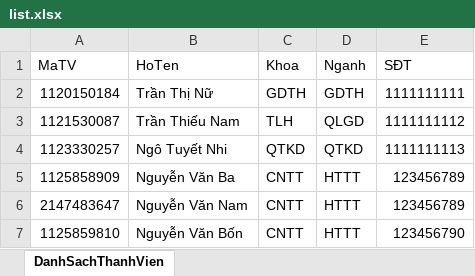
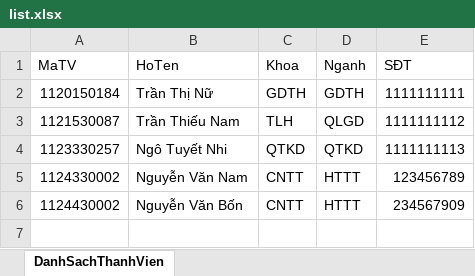
Before and after one commit to tienphan2107/QuanLyThanhVien, an Excel workbook: list.xlsx, sheet DanhSachThanhVien, drawn as a sheet; values as stored, in another font and other column widths than the file's, no borders; removed rows and columns are numbered as before the commit, all else as after; the diff names each change by its address in the sheet, - before the commit and + after, or states it on an @@ line.

```diff
--- a/list.xlsx (sheet DanhSachThanhVien)
+++ b/list.xlsx (sheet DanhSachThanhVien)
-row 5: 1125858909 | Nguyễn Văn Ba | CNTT | HTTT | 123456789
-A5 (MaTV): 2147483647
+A5 (MaTV): 1124330002
-A6 (MaTV): 1125859810
+A6 (MaTV): 1124430002
-E6 (SĐT): 123456790
+E6 (SĐT): 234567909
```
Also changed, not shown: 5 other files.
